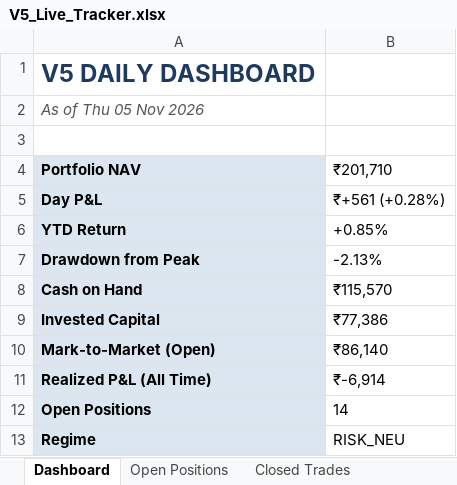
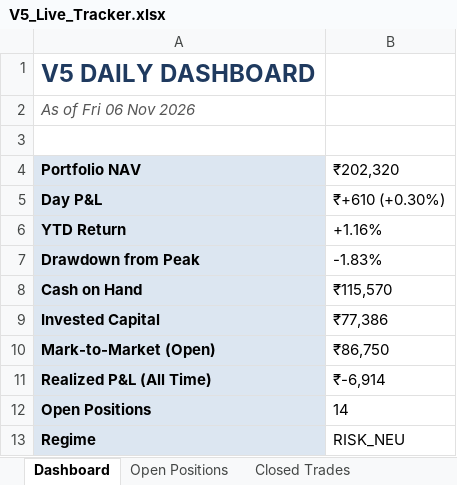
Before and after one commit to shubhamkrpal3-web/v5-stockpicker, an Excel workbook: V5_Live_Tracker.xlsx, sheet Dashboard, drawn as a sheet; values as stored, in another font and other column widths than the file's, no borders; the diff names each change by its address in the sheet, - before the commit and + after, or states it on an @@ line.

```diff
--- a/V5_Live_Tracker.xlsx (sheet Dashboard)
+++ b/V5_Live_Tracker.xlsx (sheet Dashboard)
-A2 (Portfolio NAV): As of Thu 05 Nov 2026
+A2 (Portfolio NAV): As of Fri 06 Nov 2026
-B4: ₹201,710
+B4: ₹202,320
-B5 (₹202,320): ₹+561 (+0.28%)
+B5 (₹202,320): ₹+610 (+0.30%)
-B6 (₹202,320): +0.85%
+B6 (₹202,320): +1.16%
-B7 (₹202,320): -2.13%
+B7 (₹202,320): -1.83%
-B10 (₹202,320): ₹86,140
+B10 (₹202,320): ₹86,750
```
Also changed, not shown: sheet Today's Signal, sheet Open Positions, sheet Equity Curve, 10 other files.
